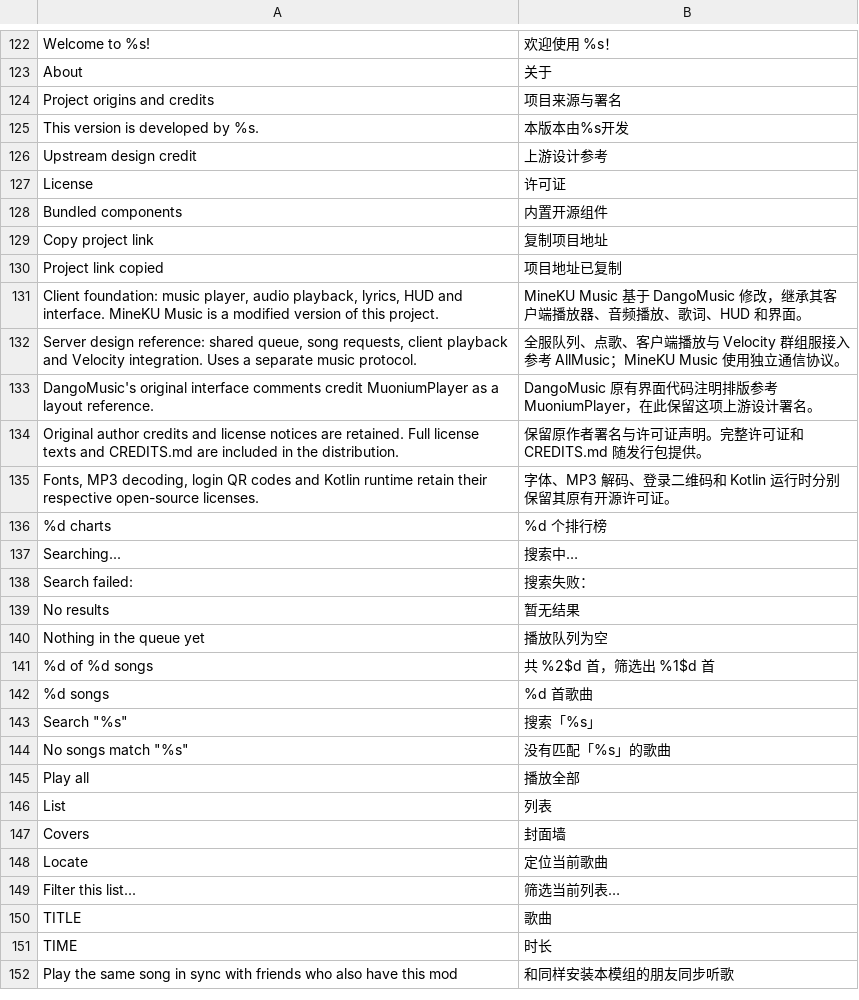
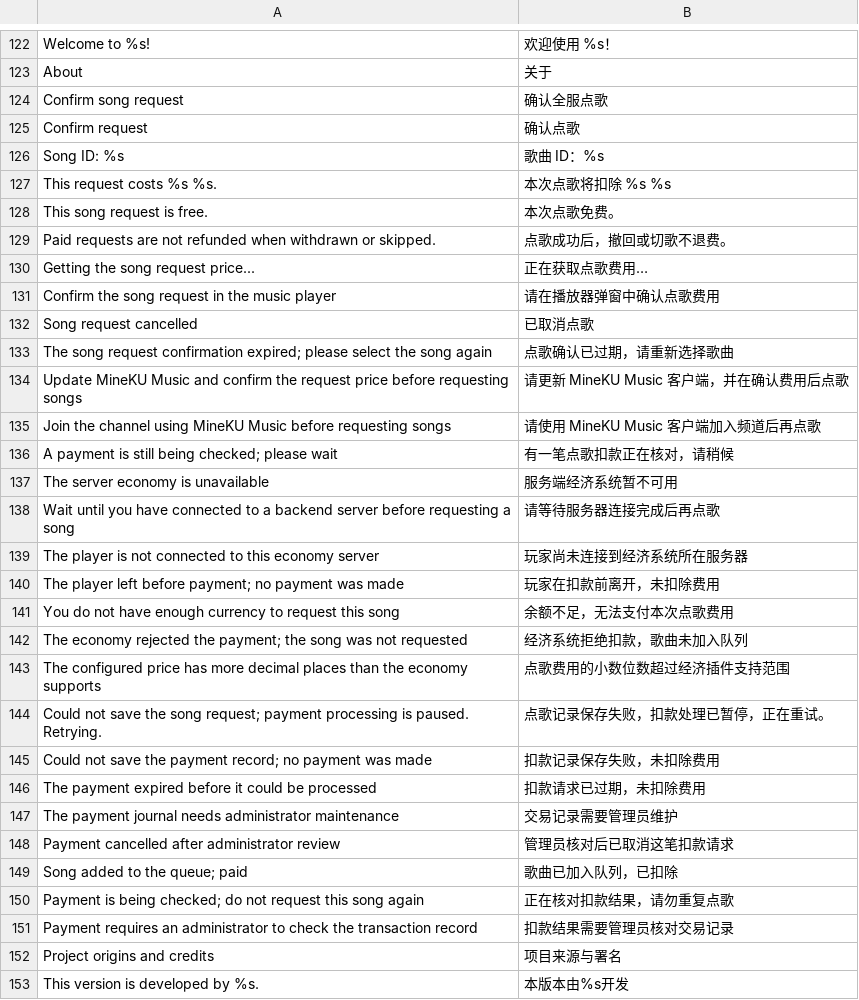
Before and after one commit to kuxiaole/MineKUmusic, a TSV file: common/core/src/main/resources/assets/dangomusic/lang/zh_cn.tsv, drawn as a sheet; only a part is shown, gaps mark what is left out; the shorter side is filled out with more unchanged rows.

Commit message:
Add server-authoritative Vault song request fees

```diff
--- a/common/core/src/main/resources/assets/dangomusic/lang/zh_cn.tsv
+++ b/common/core/src/main/resources/assets/dangomusic/lang/zh_cn.tsv
@@ -123,2 +123,30 @@ Welcome to %s!	欢迎使用 %s！
 About	关于
+Confirm song request	确认全服点歌
+Confirm request	确认点歌
+Song ID: %s	歌曲 ID：%s
+This request costs %s %s.	本次点歌将扣除 %s %s
+This song request is free.	本次点歌免费。
+Paid requests are not refunded when withdrawn or skipped.	点歌成功后，撤回或切歌不退费。
+Getting the song request price...	正在获取点歌费用…
+Confirm the song request in the music player	请在播放器弹窗中确认点歌费用
+Song request cancelled	已取消点歌
+The song request confirmation expired; please select the song again	点歌确认已过期，请重新选择歌曲
+Update MineKU Music and confirm the request price before requesting songs	请更新 MineKU Music 客户端，并在确认费用后点歌
+Join the channel using MineKU Music before requesting songs	请使用 MineKU Music 客户端加入频道后再点歌
+A payment is still being checked; please wait	有一笔点歌扣款正在核对，请稍候
+The server economy is unavailable	服务端经济系统暂不可用
+Wait until you have connected to a backend server before requesting a song	请等待服务器连接完成后再点歌
+The player is not connected to this economy server	玩家尚未连接到经济系统所在服务器
+The player left before payment; no payment was made	玩家在扣款前离开，未扣除费用
+You do not have enough currency to request this song	余额不足，无法支付本次点歌费用
+The economy rejected the payment; the song was not requested	经济系统拒绝扣款，歌曲未加入队列
+The configured price has more decimal places than the economy supports	点歌费用的小数位数超过经济插件支持范围
+Could not save the song request; payment processing is paused. Retrying.	点歌记录保存失败，扣款处理已暂停，正在重试。
+Could not save the payment record; no payment was made	扣款记录保存失败，未扣除费用
+The payment expired before it could be processed	扣款请求已过期，未扣除费用
+The payment journal needs administrator maintenance	交易记录需要管理员维护
+Payment cancelled after administrator review	管理员核对后已取消这笔扣款请求
+Song added to the queue; paid 	歌曲已加入队列，已扣除
+Payment is being checked; do not request this song again	正在核对扣款结果，请勿重复点歌
+Payment requires an administrator to check the transaction record	扣款结果需要管理员核对交易记录
 Project origins and credits	项目来源与署名
```
Also changed, not shown: 31 other files.
